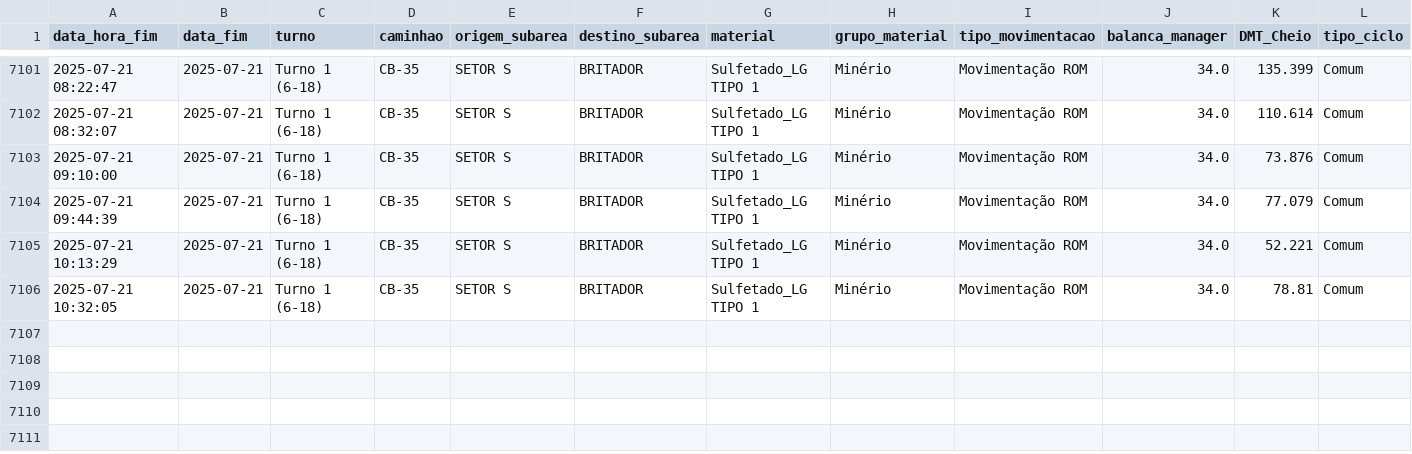
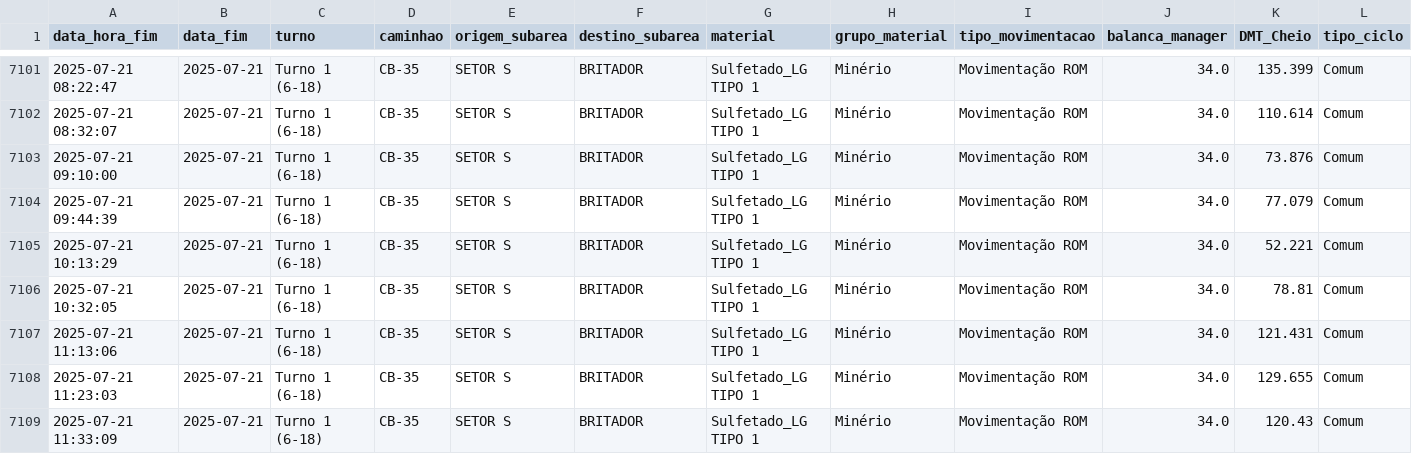
Before and after one commit to eduardosoros/app_controle_dmt, a CSV file: dados/dmt.csv, drawn as a sheet; only a part is shown, gaps mark what is left out.

Commit message:
Atualização automática via DSN de Usuário

```diff
--- a/dados/dmt.csv
+++ b/dados/dmt.csv
@@ -7106 +7106,4 @@ data_hora_fim,data_fim,turno,caminhao,origem_subarea,destino_subarea,material,gr
 2025-07-21 10:32:05,2025-07-21,Turno 1 (6-18),CB-35,SETOR S,BRITADOR,Sulfetado_LG TIPO 1,Minério,Movimentação ROM,34.0,78.81,Comum
+2025-07-21 11:13:06,2025-07-21,Turno 1 (6-18),CB-35,SETOR S,BRITADOR,Sulfetado_LG TIPO 1,Minério,Movimentação ROM,34.0,121.431,Comum
+2025-07-21 11:23:03,2025-07-21,Turno 1 (6-18),CB-35,SETOR S,BRITADOR,Sulfetado_LG TIPO 1,Minério,Movimentação ROM,34.0,129.655,Comum
+2025-07-21 11:33:09,2025-07-21,Turno 1 (6-18),CB-35,SETOR S,BRITADOR,Sulfetado_LG TIPO 1,Minério,Movimentação ROM,34.0,120.43,Comum
```
